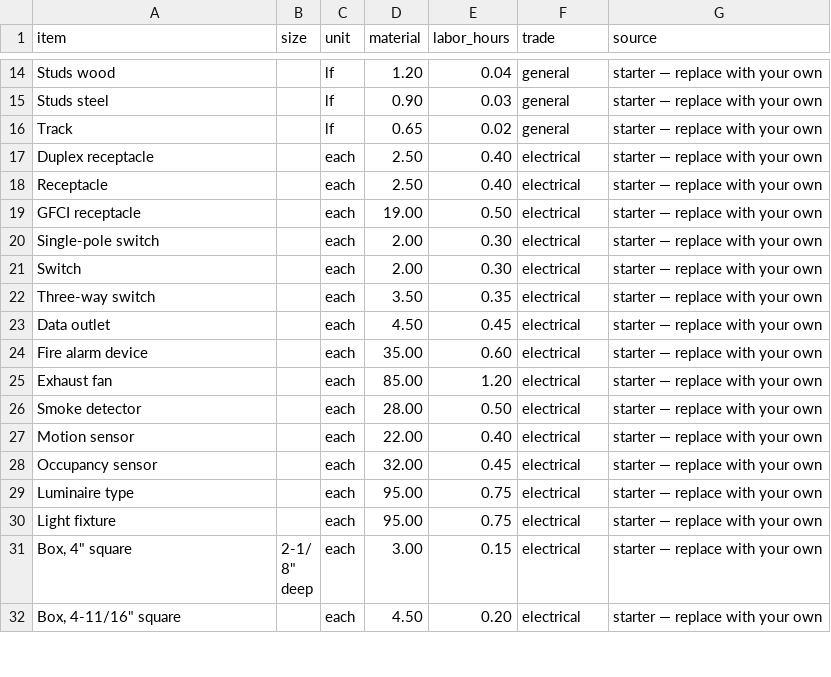
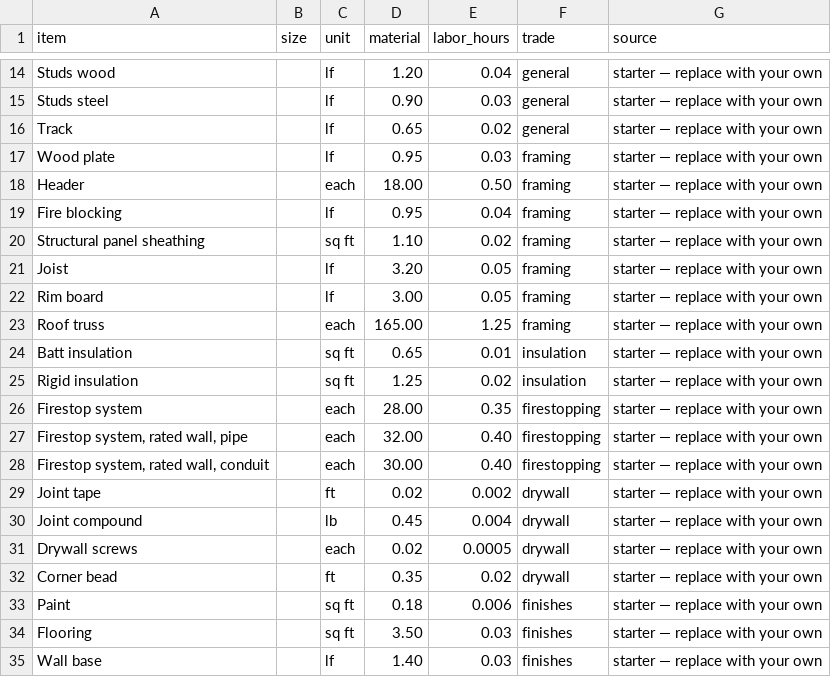
Before and after one commit to AICodeForgedev/cadaddy, a CSV file: assets/costbook/starter.csv, drawn as a sheet; only a part is shown, gaps mark what is left out; the shorter side is filled out with more unchanged rows; the diff covers the shown part only; the diff names each change by its address in the sheet, - before the commit and + after, or states it on an @@ line.

```diff
--- a/assets/costbook/starter.csv
+++ b/assets/costbook/starter.csv
+row 17: Wood plate |  | lf | 0.95 | 0.03 | framing | starter — replace with your own
+row 18: Header |  | each | 18.00 | 0.50 | framing | starter — replace with your own
+row 19: Fire blocking |  | lf | 0.95 | 0.04 | framing | starter — replace with your own
+row 20: Structural panel sheathing |  | sq ft | 1.10 | 0.02 | framing | starter — replace with your own
+row 21: Joist |  | lf | 3.20 | 0.05 | framing | starter — replace with your own
+row 22: Rim board |  | lf | 3.00 | 0.05 | framing | starter — replace with your own
+row 23: Roof truss |  | each | 165.00 | 1.25 | framing | starter — replace with your own
+row 24: Batt insulation |  | sq ft | 0.65 | 0.01 | insulation | starter — replace with your own
+row 25: Rigid insulation |  | sq ft | 1.25 | 0.02 | insulation | starter — replace with your own
+row 26: Firestop system |  | each | 28.00 | 0.35 | firestopping | starter — replace with your own
+row 27: Firestop system, rated wall, pipe |  | each | 32.00 | 0.40 | firestopping | starter — replace with your own
+row 28: Firestop system, rated wall, conduit |  | each | 30.00 | 0.40 | firestopping | starter — replace with your own
+row 29: Joint tape |  | ft | 0.02 | 0.002 | drywall | starter — replace with your own
+row 30: Joint compound |  | lb | 0.45 | 0.004 | drywall | starter — replace with your own
+row 31: Drywall screws |  | each | 0.02 | 0.0005 | drywall | starter — replace with your own
+row 32: Corner bead |  | ft | 0.35 | 0.02 | drywall | starter — replace with your own
+row 33: Paint |  | sq ft | 0.18 | 0.006 | finishes | starter — replace with your own
+row 34: Flooring |  | sq ft | 3.50 | 0.03 | finishes | starter — replace with your own
+row 35: Wall base |  | lf | 1.40 | 0.03 | finishes | starter — replace with your own
```
Also changed, not shown: 9 added rows elsewhere in this file, 12 other files.
